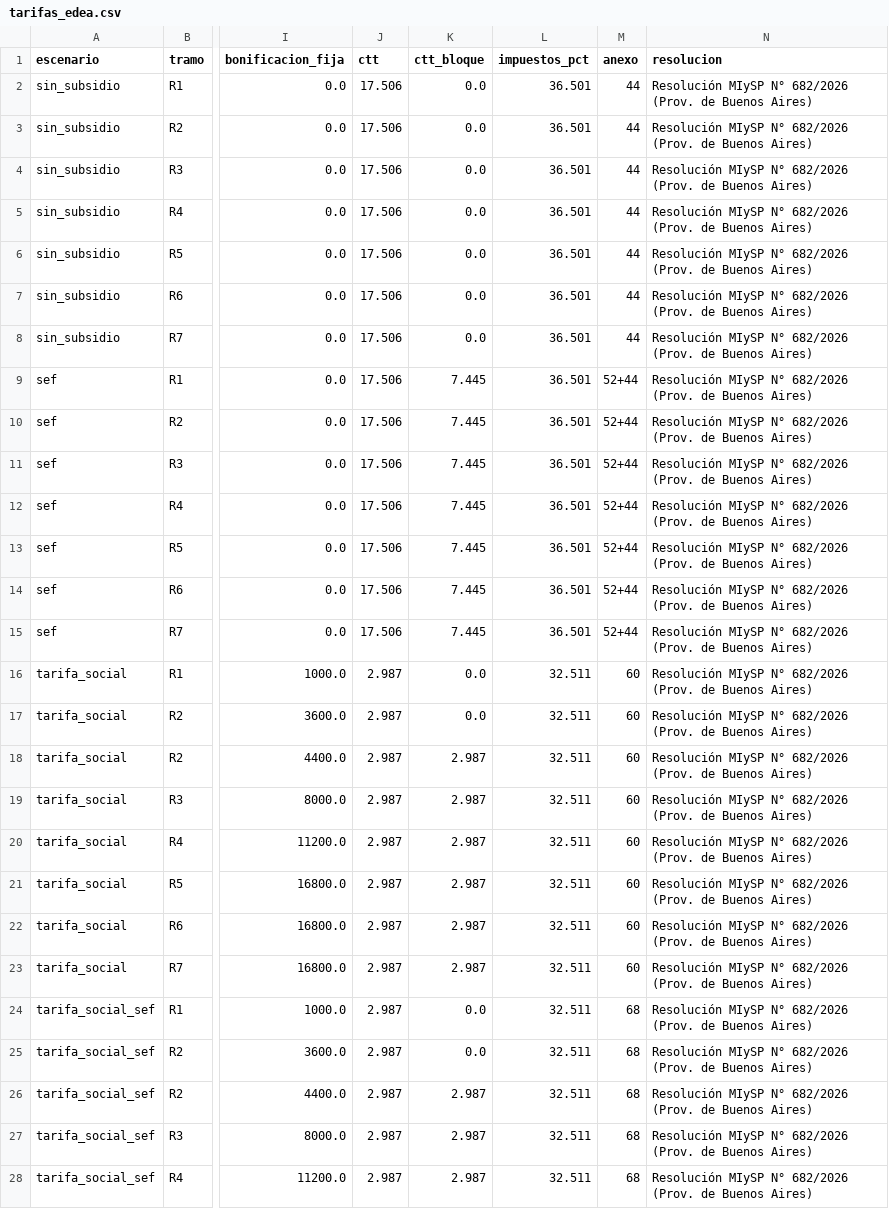
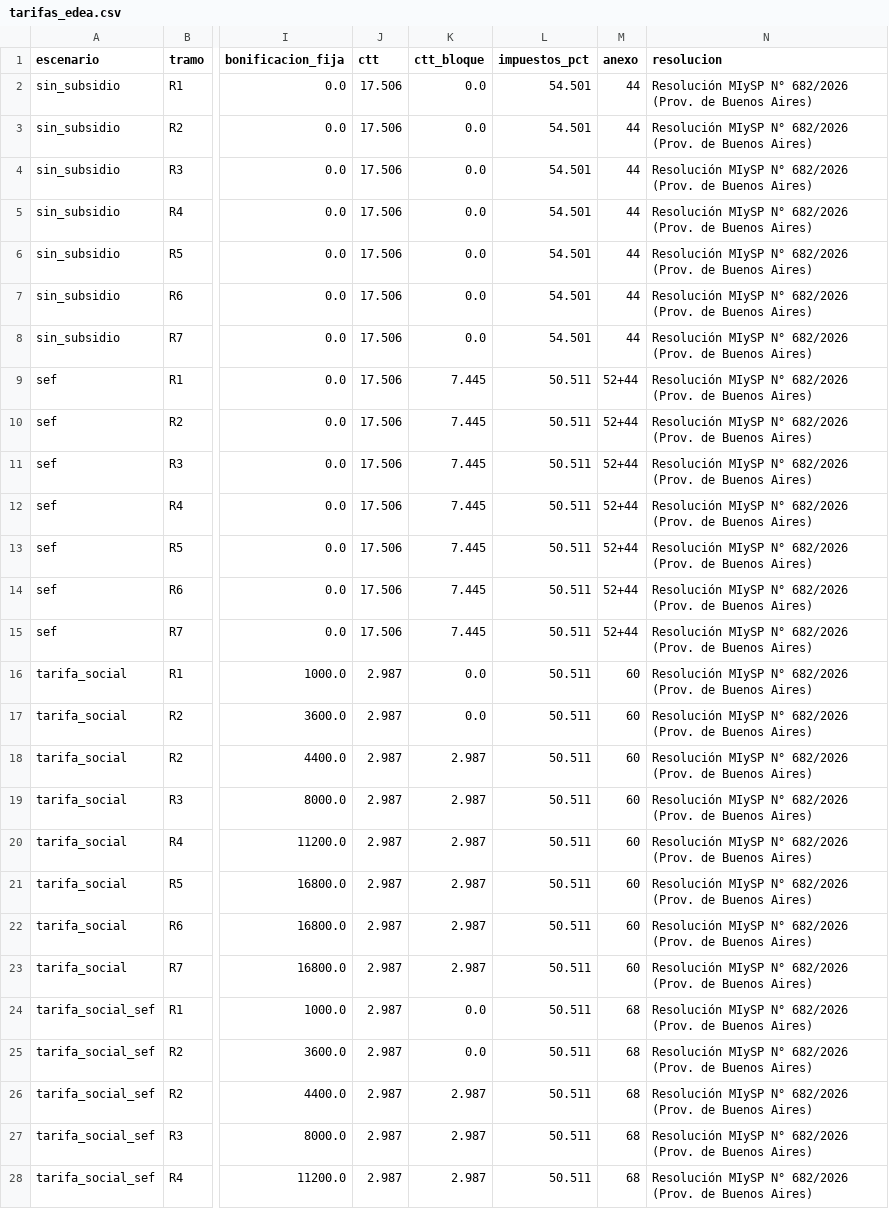
Before and after one commit to TiagoM395/trabajo-integrador-consumo-energia, a CSV file: datos/tarifas_edea.csv, drawn as a sheet; only a part is shown, gaps mark what is left out; the diff covers the shown part only; the diff names each change by its address in the sheet, - before the commit and + after, or states it on an @@ line.

```diff
--- a/datos/tarifas_edea.csv
+++ b/datos/tarifas_edea.csv
-L2:L8 (impuestos_pct): 36.501
+L2:L8 (impuestos_pct): 54.501
-L9:L15 (impuestos_pct): 36.501
+L9:L15 (impuestos_pct): 50.511
-L16:L28 (impuestos_pct): 32.511
+L16:L28 (impuestos_pct): 50.511
```
Also changed, not shown: 3 edited cells elsewhere in this file, datos/impuestos_residenciales.csv, 38 other files.
